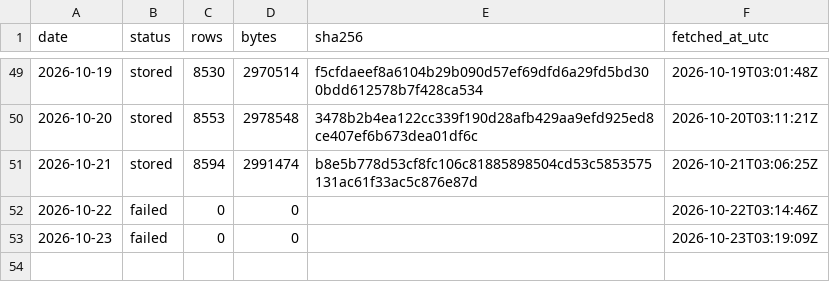
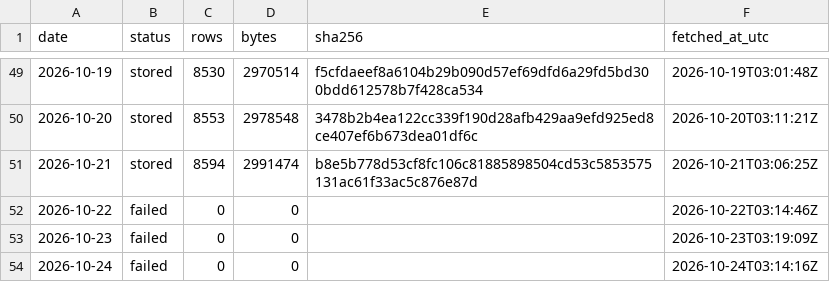
Before and after one commit to Jen-Chieh-Yu/stray-atlas, a CSV file: data/raw/_manifest.csv, drawn as a sheet; only a part is shown, gaps mark what is left out.

```diff
--- a/data/raw/_manifest.csv
+++ b/data/raw/_manifest.csv
@@ -53 +53,2 @@ date,status,rows,bytes,sha256,fetched_at_utc
 2026-10-23,failed,0,0,,2026-10-23T03:19:09Z
+2026-10-24,failed,0,0,,2026-10-24T03:14:16Z
```
